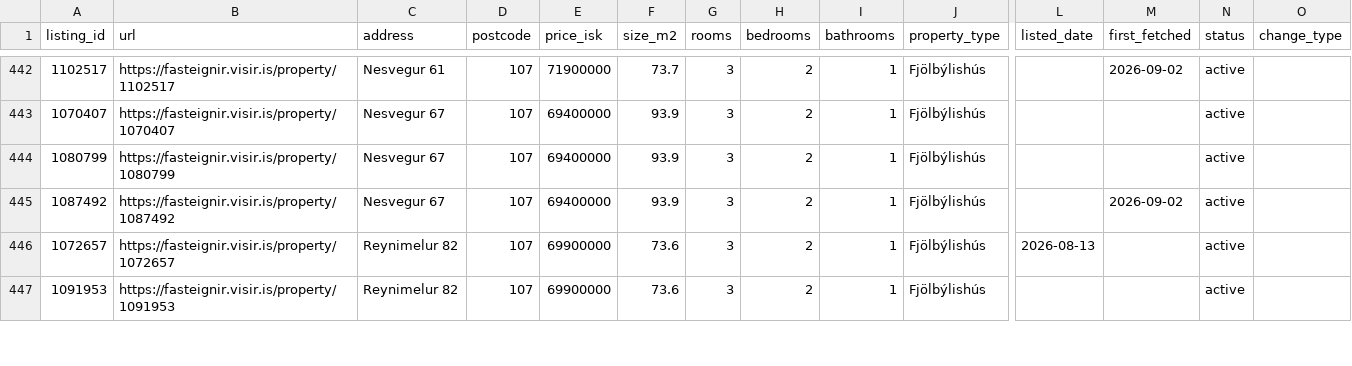
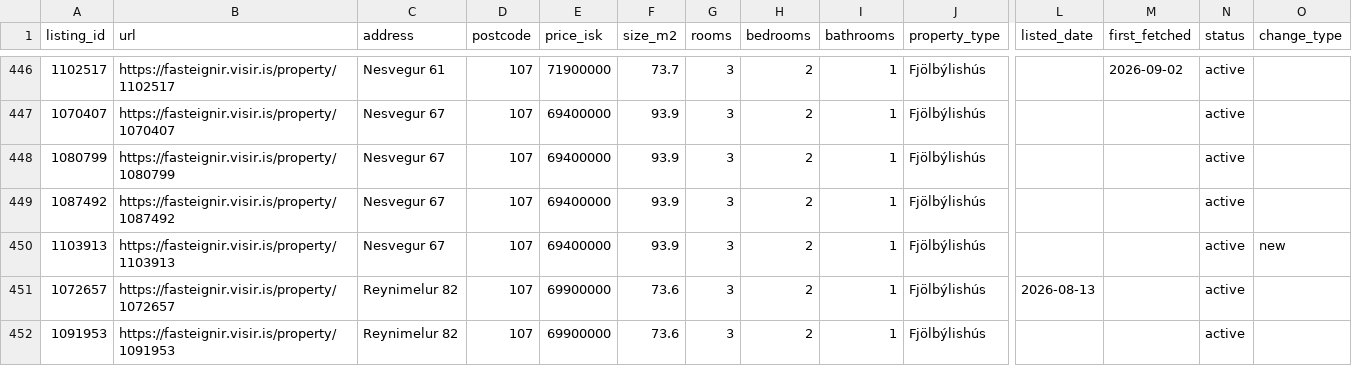
Before and after one commit to alruts/fasteignir-listing-monitor, a CSV file: data/listings.csv, drawn as a sheet; only a part is shown, gaps mark what is left out; addresses are those after the commit; rows hold the shown columns only; the diff covers the shown part only; the diff names each change by its address in the sheet, - before the commit and + after, or states it on an @@ line.

```diff
--- a/data/listings.csv
+++ b/data/listings.csv
-M449 (first_fetched): 2026-09-02
+M449 (first_fetched): (empty)
+row 450: 1103913 | https://fasteignir.visir.is/property/1103913 | Nesvegur 67 | 107 | 69400000 | 93.9 | 3 | 2 | 1 | Fjölbýlishús |  |  | active | new
```
Also changed, not shown: 4 added rows and 16 edited cells elsewhere in this file, 2 other files.
